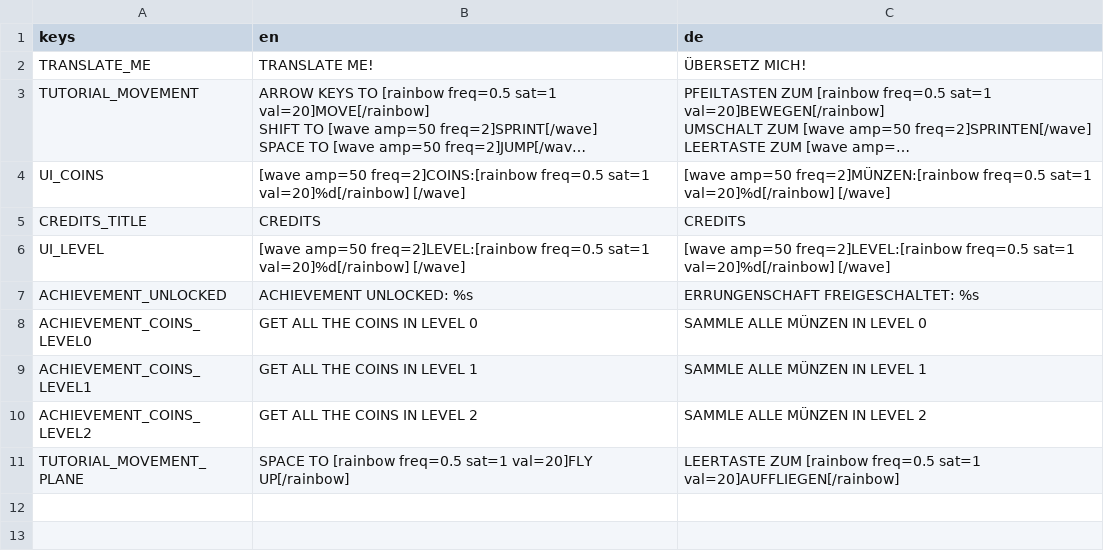
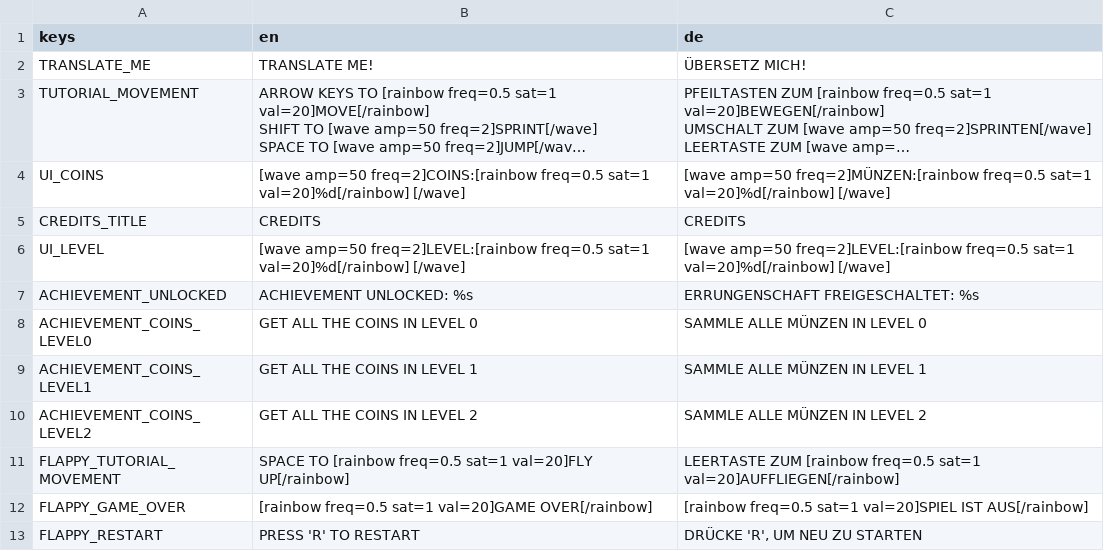
Before and after one commit to a-little-org-called-mario/a-little-game-called-mario, a CSV file: localization/loca.csv, drawn as a sheet; long unchanged cells end in …; the diff names each change by its address in the sheet, - before the commit and + after, or states it on an @@ line.

Commit message:
Add game over screen, add reset button, add preset clouds, add sound effects

```diff
--- a/localization/loca.csv
+++ b/localization/loca.csv
-A11 (keys): TUTORIAL_MOVEMENT_PLANE
+A11 (keys): FLAPPY_TUTORIAL_MOVEMENT
+row 12: FLAPPY_GAME_OVER | [rainbow freq=0.5 sat=1 val=20]GAME OVER[/rainbow] | [rainbow freq=0.5 sat=1 val=20]SPIEL IST AUS[/rainbow]
+row 13: FLAPPY_RESTART | PRESS 'R' TO RESTART | DRÜCKE 'R', UM NEU ZU STARTEN
```
Also changed, not shown: 8 other files.
